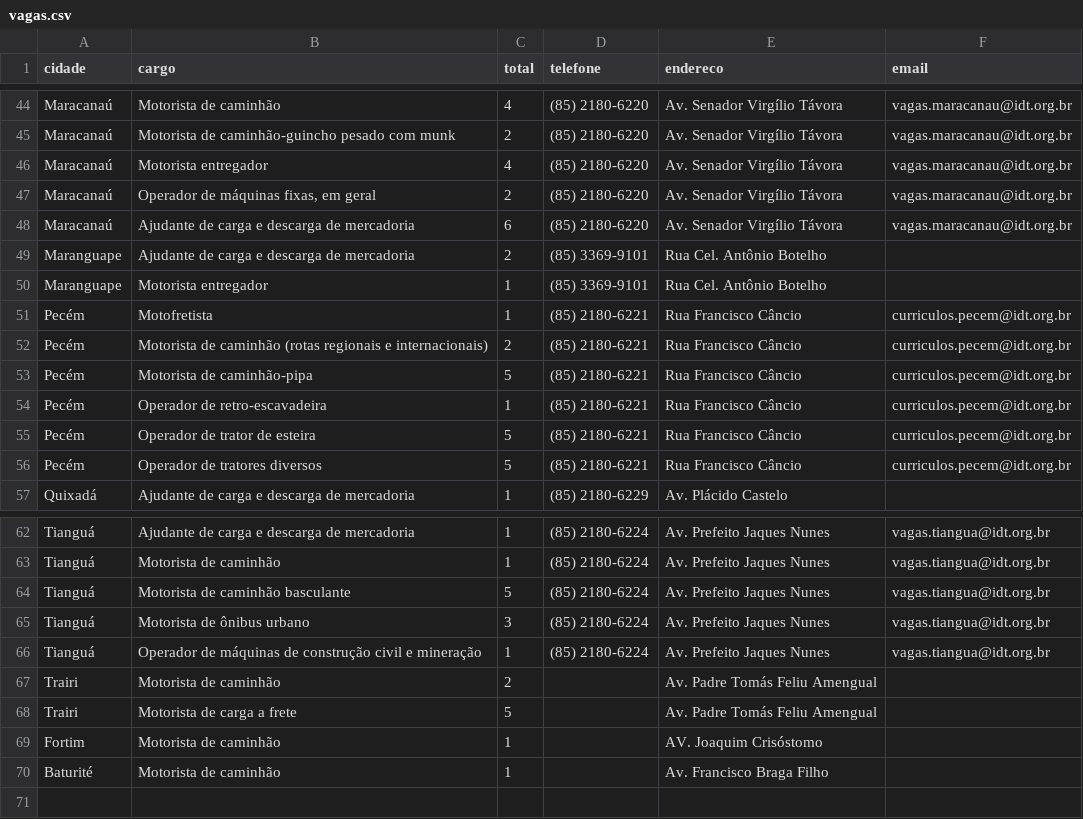
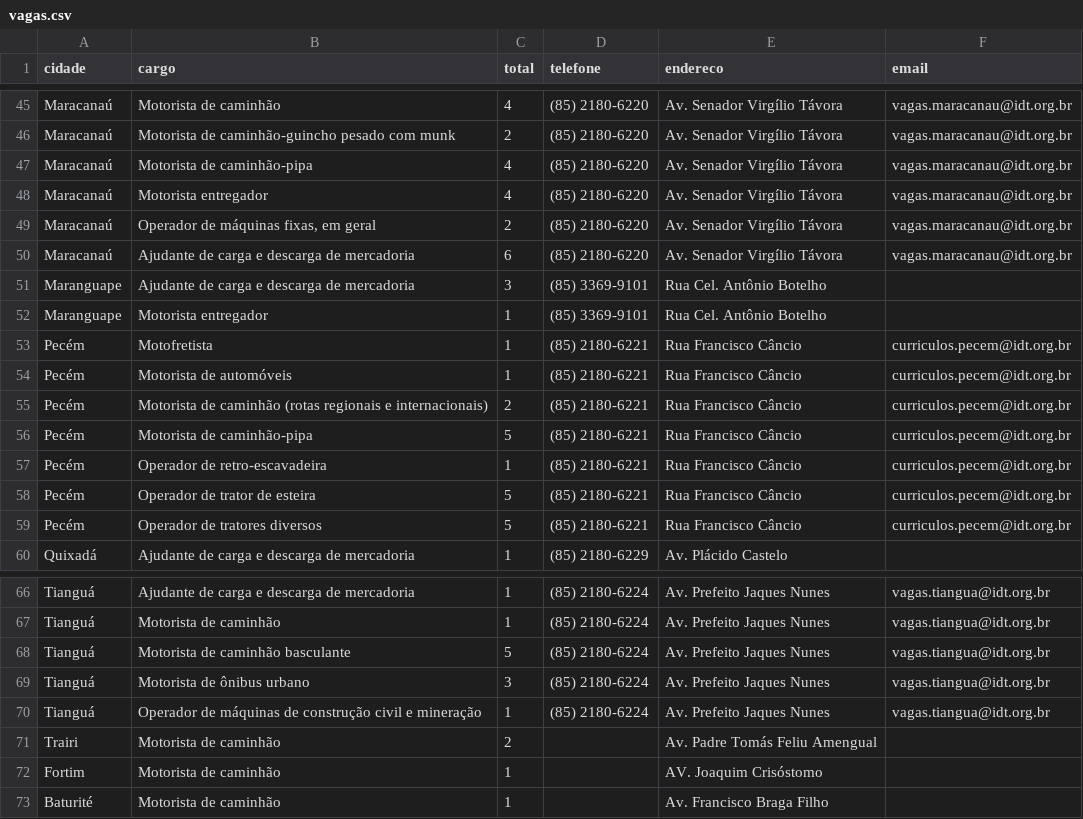
Before and after one commit to jfilhoempresarial-ops/tralienigena, a CSV file: vagas.csv, drawn as a sheet; only a part is shown, gaps mark what is left out; the diff covers the shown part only.

```diff
--- a/vagas.csv
+++ b/vagas.csv
@@ -45,2 +46,3 @@ Maracanaú,Motorista de caminhão,4,(85) 2180-6220,Av. Senador Virgílio Távora
 Maracanaú,Motorista de caminhão-guincho pesado com munk,2,(85) 2180-6220,Av. Senador Virgílio Távora,vagas.maracanau@idt.org.br
+Maracanaú,Motorista de caminhão-pipa,4,(85) 2180-6220,Av. Senador Virgílio Távora,vagas.maracanau@idt.org.br
 Maracanaú,Motorista entregador,4,(85) 2180-6220,Av. Senador Virgílio Távora,vagas.maracanau@idt.org.br
@@ -48,5 +50,6 @@ Maracanaú,"Operador de máquinas fixas, em geral",2,(85) 2180-6220,Av. Senador
 Maracanaú,Ajudante de carga e descarga de mercadoria,6,(85) 2180-6220,Av. Senador Virgílio Távora,vagas.maracanau@idt.org.br
-Maranguape,Ajudante de carga e descarga de mercadoria,2,(85) 3369-9101,Rua Cel. Antônio Botelho,
+Maranguape,Ajudante de carga e descarga de mercadoria,3,(85) 3369-9101,Rua Cel. Antônio Botelho,
 Maranguape,Motorista entregador,1,(85) 3369-9101,Rua Cel. Antônio Botelho,
 Pecém,Motofretista,1,(85) 2180-6221,Rua Francisco Câncio,curriculos.pecem@idt.org.br
+Pecém,Motorista de automóveis,1,(85) 2180-6221,Rua Francisco Câncio,curriculos.pecem@idt.org.br
 Pecém,Motorista de caminhão (rotas regionais e internacionais),2,(85) 2180-6221,Rua Francisco Câncio,curriculos.pecem@idt.org.br
@@ -67,3 +71,2 @@ Tianguá,Operador de máquinas de construção civil e mineração,1,(85) 2180-6
 Trairi,Motorista de caminhão,2,,Av. Padre Tomás Feliu Amengual,
-Trairi,Motorista de carga a frete,5,,Av. Padre Tomás Feliu Amengual,
 Fortim,Motorista de caminhão,1,,AV. Joaquim Crisóstomo,
```
Also changed, not shown: 3 added rows, 1 removed row and 7 edited cells elsewhere in this file.
